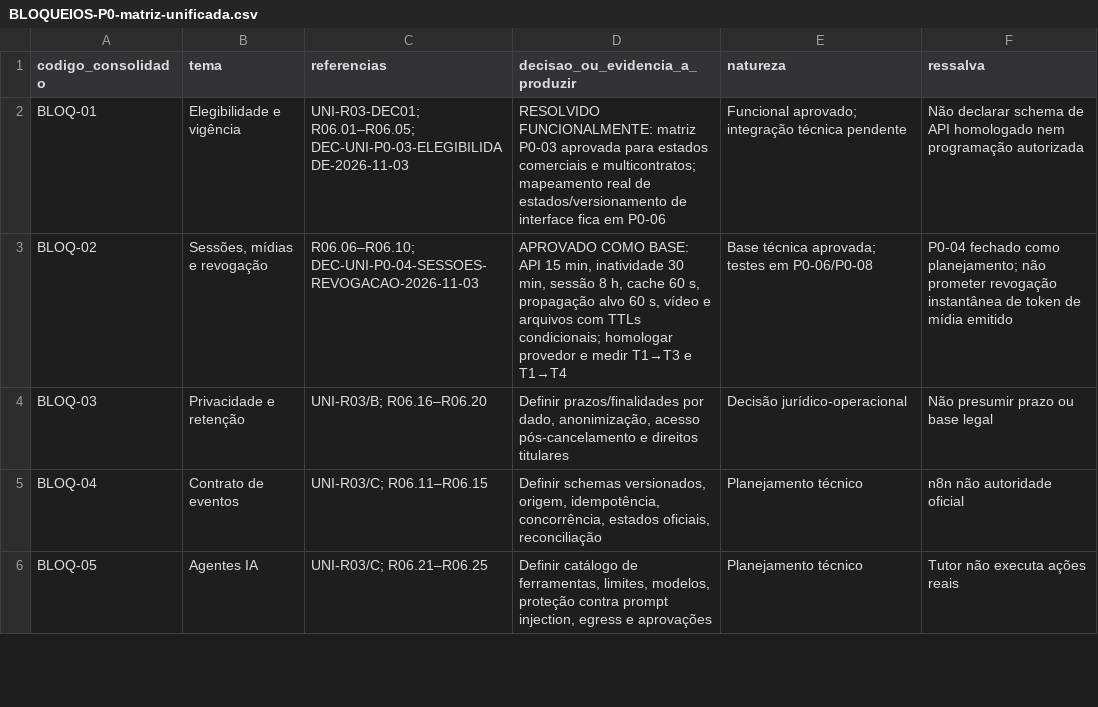
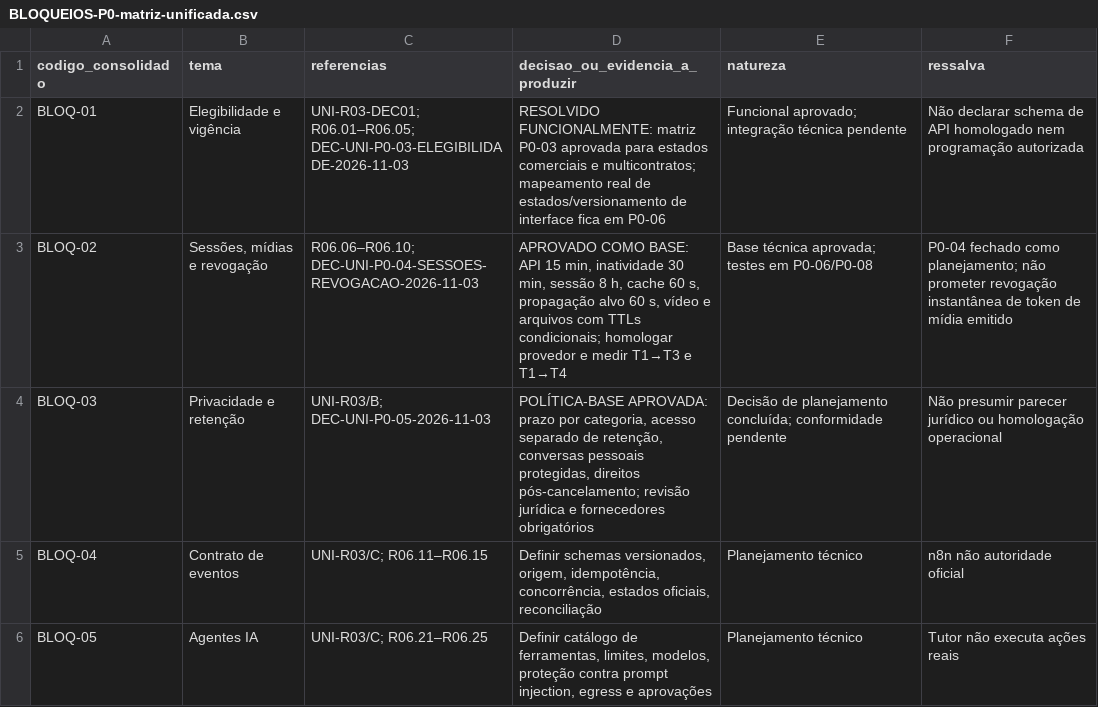
Before and after one commit to rafhael100/imagine-universidade, a CSV file: docs/04-pendencias/BLOQUEIOS-P0-matriz-unificada.csv, drawn as a sheet; only a part is shown.

Commit message:
docs(universidade): registrar P0-05 como politica-base ratificada

```diff
--- a/docs/04-pendencias/BLOQUEIOS-P0-matriz-unificada.csv
+++ b/docs/04-pendencias/BLOQUEIOS-P0-matriz-unificada.csv
@@ -3,3 +3,3 @@ BLOQ-01,Elegibilidade e vigência,UNI-R03-DEC01; R06.01–R06.05; DEC-UNI-P0-03-
 BLOQ-02,"Sessões, mídias e revogação",R06.06–R06.10; DEC-UNI-P0-04-SESSOES-REVOGACAO-2026-11-03,"APROVADO COMO BASE: API 15 min, inatividade 30 min, sessão 8 h, cache 60 s, propagação alvo 60 s, vídeo e arquivos com TTLs condicionais; homologar provedor e medir T1→T3 e T1→T4",Base técnica aprovada; testes em P0-06/P0-08,P0-04 fechado como planejamento; não prometer revogação instantânea de token de mídia emitido
-BLOQ-03,Privacidade e retenção,UNI-R03/B; R06.16–R06.20,"Definir prazos/finalidades por dado, anonimização, acesso pós-cancelamento e direitos titulares",Decisão jurídico-operacional,Não presumir prazo ou base legal
+BLOQ-03,Privacidade e retenção,UNI-R03/B; DEC-UNI-P0-05-2026-11-03,"POLÍTICA-BASE APROVADA: prazo por categoria, acesso separado de retenção, conversas pessoais protegidas, direitos pós-cancelamento; revisão jurídica e fornecedores obrigatórios",Decisão de planejamento concluída; conformidade pendente,Não presumir parecer jurídico ou homologação operacional
 BLOQ-04,Contrato de eventos,UNI-R03/C; R06.11–R06.15,"Definir schemas versionados, origem, idempotência, concorrência, estados oficiais, reconciliação",Planejamento técnico,n8n não autoridade oficial
```
